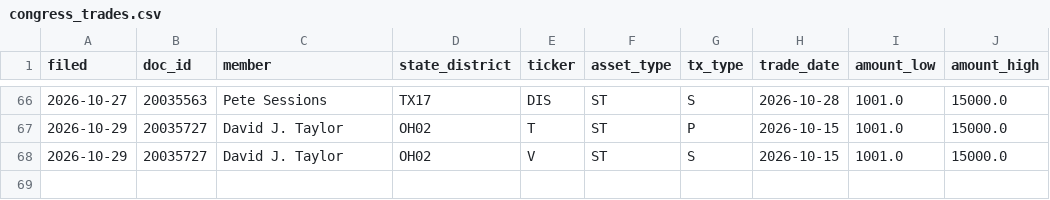
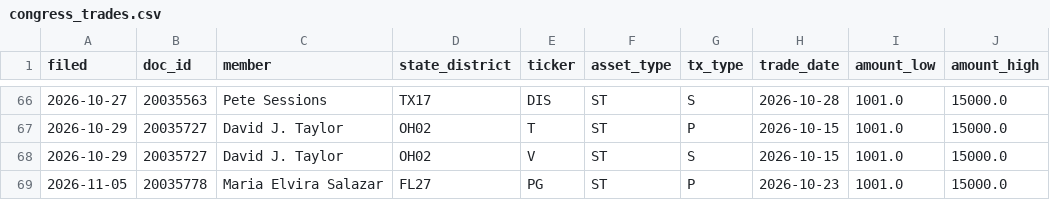
Before and after one commit to landoneanderson-creator/trading-dashboard, a CSV file: data/congress_trades.csv, drawn as a sheet; only a part is shown, gaps mark what is left out; the diff names each change by its address in the sheet, - before the commit and + after, or states it on an @@ line.

```diff
--- a/data/congress_trades.csv
+++ b/data/congress_trades.csv
+row 69: 2026-11-05 | 20035778 | Maria Elvira Salazar | FL27 | PG | ST | P | 2026-10-23 | 1001.0 | 15000.0
```
Also changed, not shown: 5 other files.
